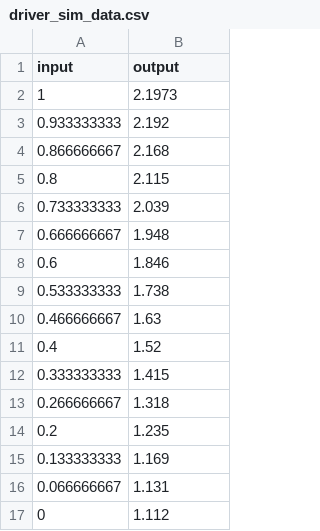
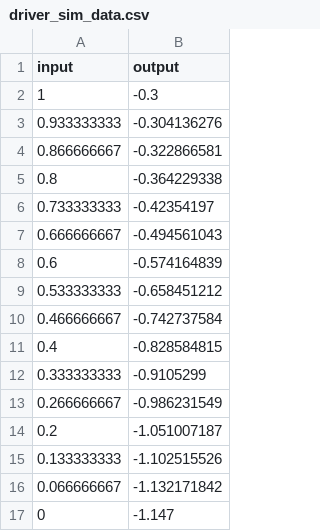
Before and after one commit to nanocad-lab/onn-flex, a CSV file: component_data/driver_sim_data.csv, drawn as a sheet.

```diff
--- a/component_data/driver_sim_data.csv
+++ b/component_data/driver_sim_data.csv
@@ -1,17 +1,17 @@
 input,output
-1,2.1973
-0.933333333,2.192
-0.866666667,2.168
-0.8,2.115
-0.733333333,2.039
-0.666666667,1.948
-0.6,1.846
-0.533333333,1.738
-0.466666667,1.63
-0.4,1.52
-0.333333333,1.415
-0.266666667,1.318
-0.2,1.235
-0.133333333,1.169
-0.066666667,1.131
-0,1.112
+1,-0.3
+0.933333333,-0.304136276
+0.866666667,-0.322866581
+0.8,-0.364229338
+0.733333333,-0.42354197
+0.666666667,-0.494561043
+0.6,-0.574164839
+0.533333333,-0.658451212
+0.466666667,-0.742737584
+0.4,-0.828584815
+0.333333333,-0.9105299
+0.266666667,-0.986231549
+0.2,-1.051007187
+0.133333333,-1.102515526
+0.066666667,-1.132171842
+0,-1.147
```
Also changed, not shown: component_data/pd_tia_sim_data.csv, 4 other files.
